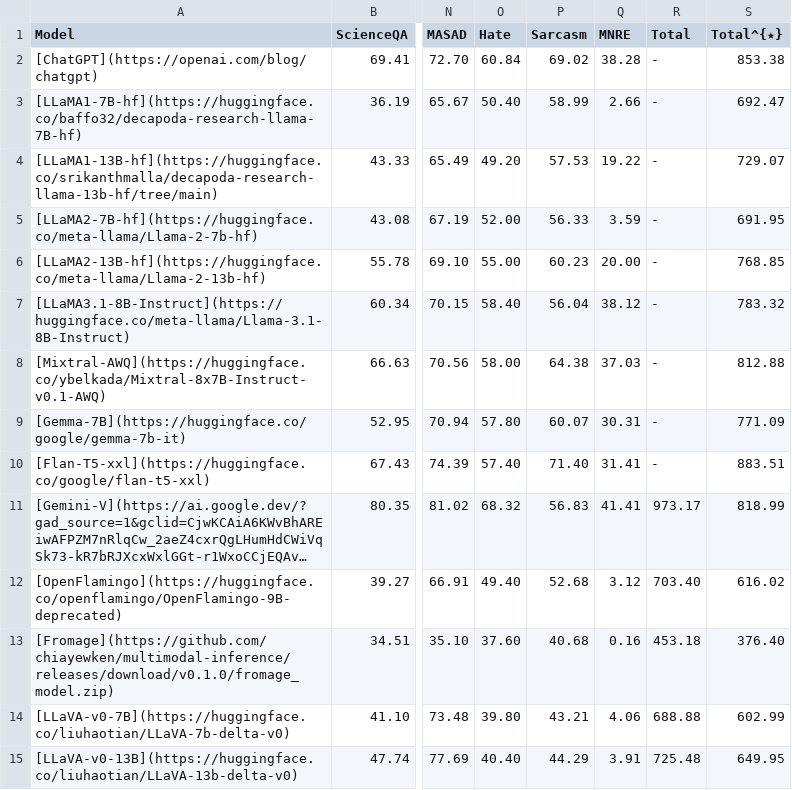
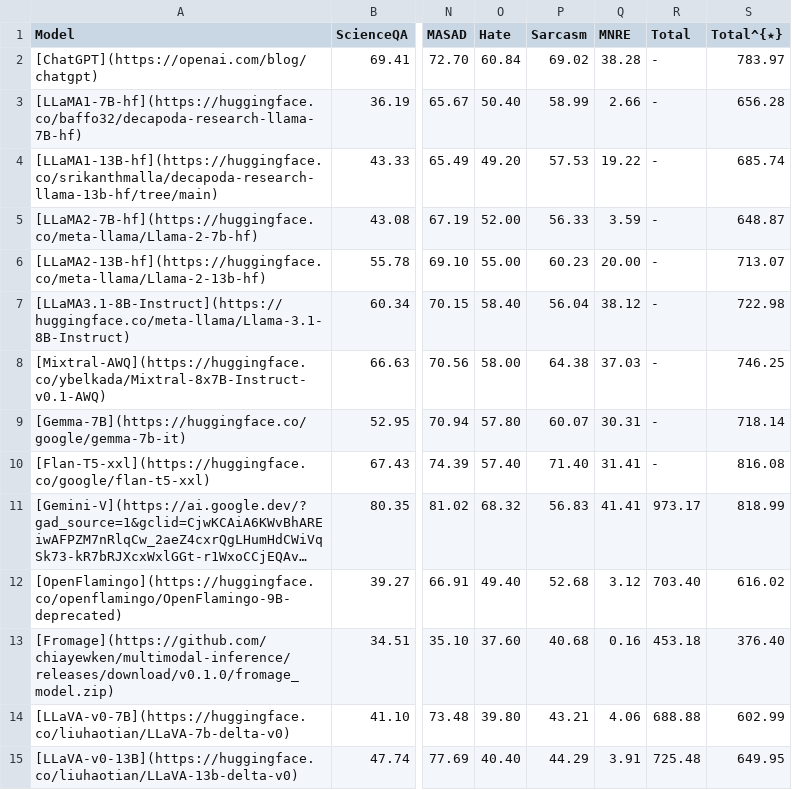
Before and after one commit to declare-lab/MM-InstructEval, a CSV file: docs/best_performance.csv, drawn as a sheet; only a part is shown, gaps mark what is left out; long unchanged cells end in …; the diff names each change by its address in the sheet, - before the commit and + after, or states it on an @@ line.

Commit message:
Update best_performance.csv

```diff
--- a/docs/best_performance.csv
+++ b/docs/best_performance.csv
-S2 (Total^{★}): 853.38
+S2 (Total^{★}): 783.97
-S3 (Total^{★}): 692.47
+S3 (Total^{★}): 656.28
-S4 (Total^{★}): 729.07
+S4 (Total^{★}): 685.74
-S5 (Total^{★}): 691.95
+S5 (Total^{★}): 648.87
-S6 (Total^{★}): 768.85
+S6 (Total^{★}): 713.07
-S7 (Total^{★}): 783.32
+S7 (Total^{★}): 722.98
-S8 (Total^{★}): 812.88
+S8 (Total^{★}): 746.25
-S9 (Total^{★}): 771.09
+S9 (Total^{★}): 718.14
-S10 (Total^{★}): 883.51
+S10 (Total^{★}): 816.08
```
